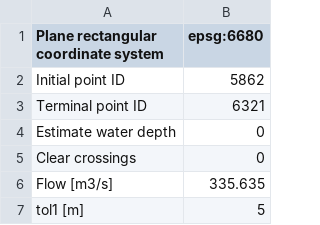
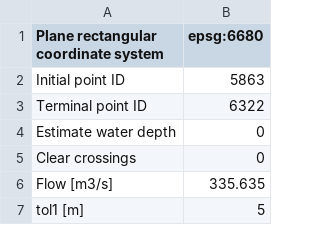
Before and after one commit to segishunsuke/extract-river-channel-shape, a CSV file: code/basic_parameters.csv, drawn as a sheet; only a part is shown.

Commit message:
Update basic_parameters.csv

```diff
--- a/code/basic_parameters.csv
+++ b/code/basic_parameters.csv
@@ -1,4 +1,4 @@
 Plane rectangular coordinate system,epsg:6680
-Initial point ID,5862
-Terminal point ID,6321
+Initial point ID,5863
+Terminal point ID,6322
 Estimate water depth,0
```
